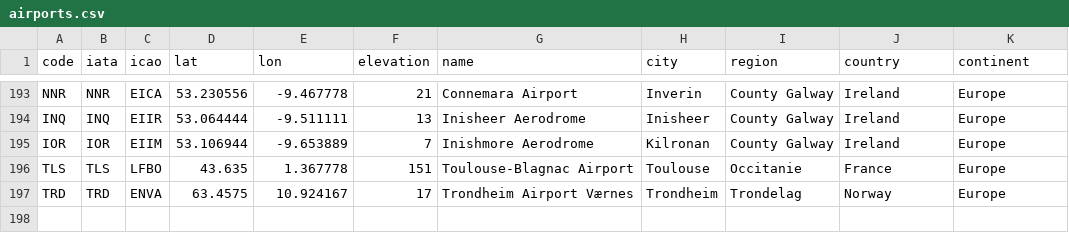
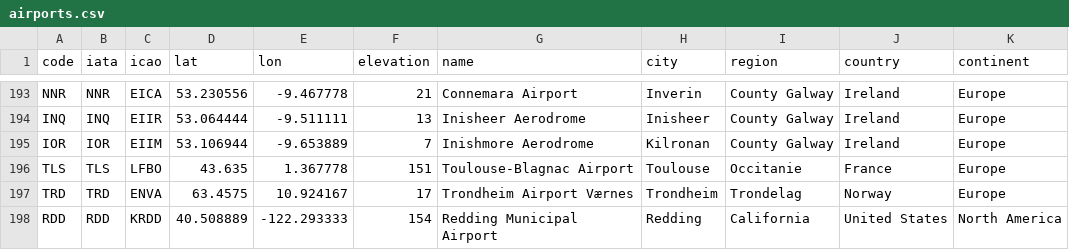
Before and after one commit to jc640/flightmaps, a CSV file: data/airports.csv, drawn as a sheet; only a part is shown, gaps mark what is left out; the diff names each change by its address in the sheet, - before the commit and + after, or states it on an @@ line.

Commit message:
Update airports.csv

```diff
--- a/data/airports.csv
+++ b/data/airports.csv
+row 198: RDD | RDD | KRDD | 40.508889 | -122.293333 | 154 | Redding Municipal Airport | Redding | California | United States | North America
```
